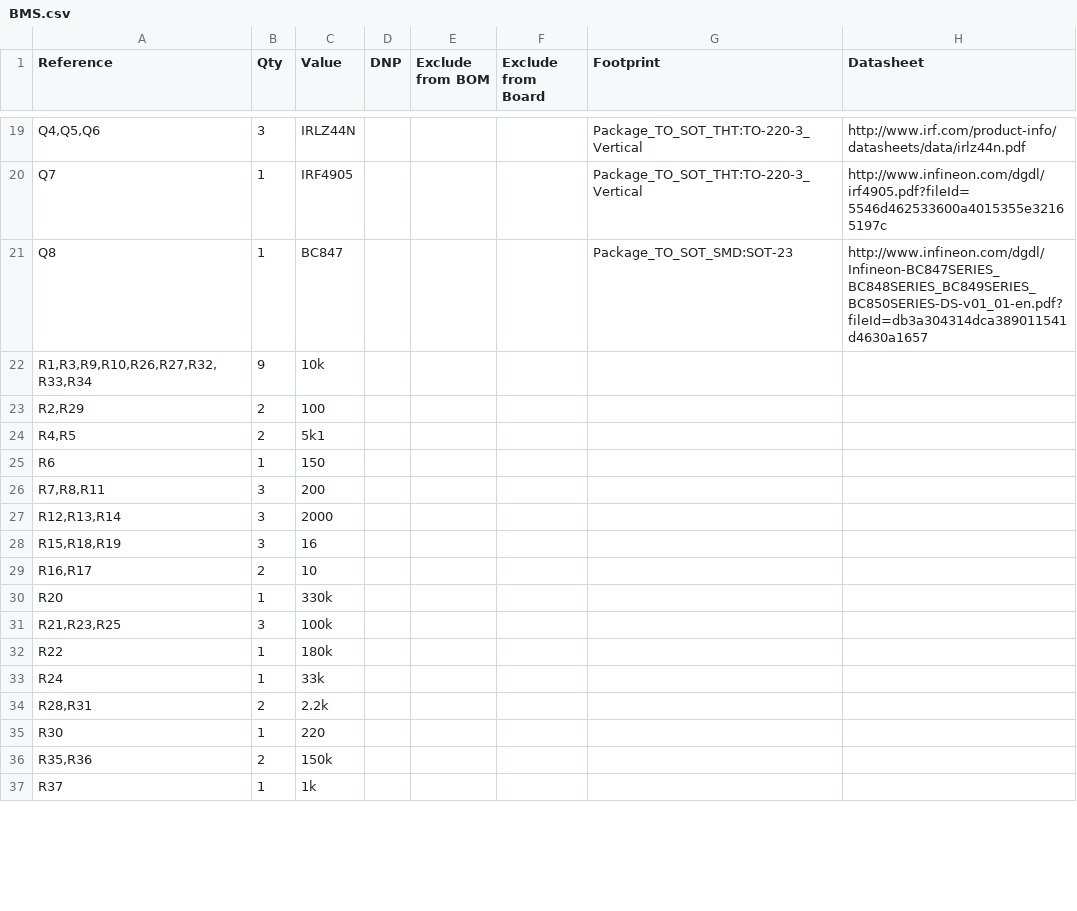
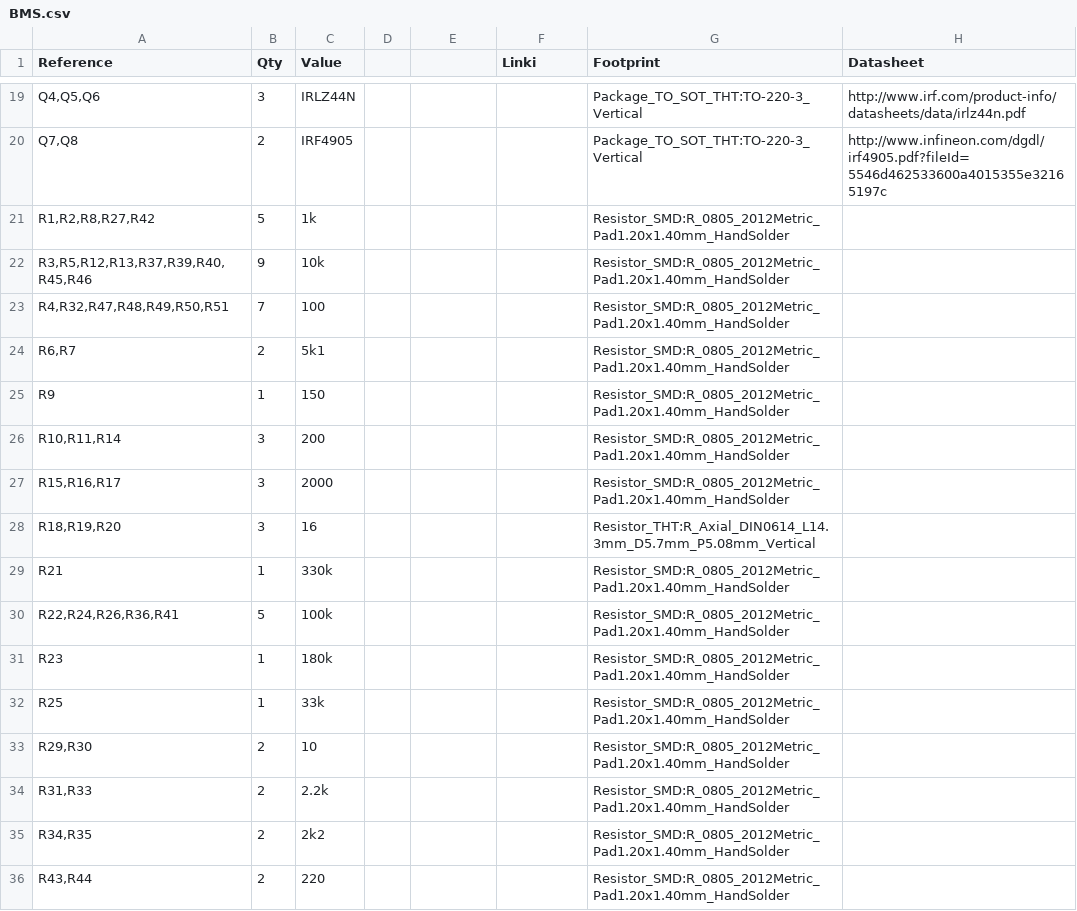
Before and after one commit to vadymtaranenko/ESP32-3S-BMS, a CSV file: BMS.csv, drawn as a sheet; only a part is shown, gaps mark what is left out; removed rows and columns are numbered as before the commit, all else as after; the diff covers the shown part only; the diff names each change by its address in the sheet, - before the commit and + after, or states it on an @@ line.

Commit message:
linki do TME

```diff
--- a/BMS.csv
+++ b/BMS.csv
-D1: DNP
+D1: (empty)
-E1: Exclude from BOM
+E1: (empty)
-F1: Exclude from Board
+F1: Linki
-A20 (Reference): Q7
+A20 (Reference): Q7,Q8
-B20 (Qty): 1
+B20 (Qty): 2
-row 21: Q8 | 1 | BC847 |  |  |  | Package_TO_SOT_SMD:SOT-23 | http://www.infineon.com/dgdl/Infineon-BC847SERIES_BC848SERIES_BC849SERIES_BC850SERIES-DS-v01_01-en.pdf?fileId=db3a304314dca389011541d4630a1657
+row 21: R1,R2,R8,R27,R42 | 5 | 1k |  |  |  | Resistor_SMD:R_0805_2012Metric_Pad1.20x1.40mm_HandSolder
-A22 (Reference): R1,R3,R9,R10,R26,R27,R32,R33,R34
+A22 (Reference): R3,R5,R12,R13,R37,R39,R40,R45,R46
-G22 (Footprint): (empty)
+G22 (Footprint): Resistor_SMD:R_0805_2012Metric_Pad1.20x1.40mm_HandSolder
-row 23: R2,R29 | 2 | 100
+row 23: R4,R32,R47,R48,R49,R50,R51 | 7 | 100 |  |  |  | Resistor_SMD:R_0805_2012Metric_Pad1.20x1.40mm_HandSolder
-A24 (Reference): R4,R5
+A24 (Reference): R6,R7
-G24:G27 (Footprint): (empty)
+G24:G27 (Footprint): Resistor_SMD:R_0805_2012Metric_Pad1.20x1.40mm_HandSolder
-A25 (Reference): R6
+A25 (Reference): R9
-A26 (Reference): R7,R8,R11
+A26 (Reference): R10,R11,R14
-A27 (Reference): R12,R13,R14
+A27 (Reference): R15,R16,R17
-A28 (Reference): R15,R18,R19
+A28 (Reference): R18,R19,R20
-G28 (Footprint): (empty)
+G28 (Footprint): Resistor_THT:R_Axial_DIN0614_L14.3mm_D5.7mm_P5.08mm_Vertical
-row 29: R16,R17 | 2 | 10
-A29 (Reference): R20
+A29 (Reference): R21
-G29 (Footprint): (empty)
+G29 (Footprint): Resistor_SMD:R_0805_2012Metric_Pad1.20x1.40mm_HandSolder
-row 31: R21,R23,R25 | 3 | 100k
+row 30: R22,R24,R26,R36,R41 | 5 | 100k |  |  |  | Resistor_SMD:R_0805_2012Metric_Pad1.20x1.40mm_HandSolder
-A31 (Reference): R22
+A31 (Reference): R23
-G31:G32 (Footprint): (empty)
+G31:G32 (Footprint): Resistor_SMD:R_0805_2012Metric_Pad1.20x1.40mm_HandSolder
-A32 (Reference): R24
+A32 (Reference): R25
+row 33: R29,R30 | 2 | 10 |  |  |  | Resistor_SMD:R_0805_2012Metric_Pad1.20x1.40mm_HandSolder
-A34 (Reference): R28,R31
+A34 (Reference): R31,R33
-G34 (Footprint): (empty)
+G34 (Footprint): Resistor_SMD:R_0805_2012Metric_Pad1.20x1.40mm_HandSolder
-row 35: R30 | 1 | 220
-row 36: R35,R36 | 2 | 150k
-row 37: R37 | 1 | 1k
+row 35: R34,R35 | 2 | 2k2 |  |  |  | Resistor_SMD:R_0805_2012Metric_Pad1.20x1.40mm_HandSolder
+row 36: R43,R44 | 2 | 220 |  |  |  | Resistor_SMD:R_0805_2012Metric_Pad1.20x1.40mm_HandSolder
```
Also changed, not shown: 10 added rows, 9 removed rows and 31 edited cells elsewhere in this file, 4 other files.
